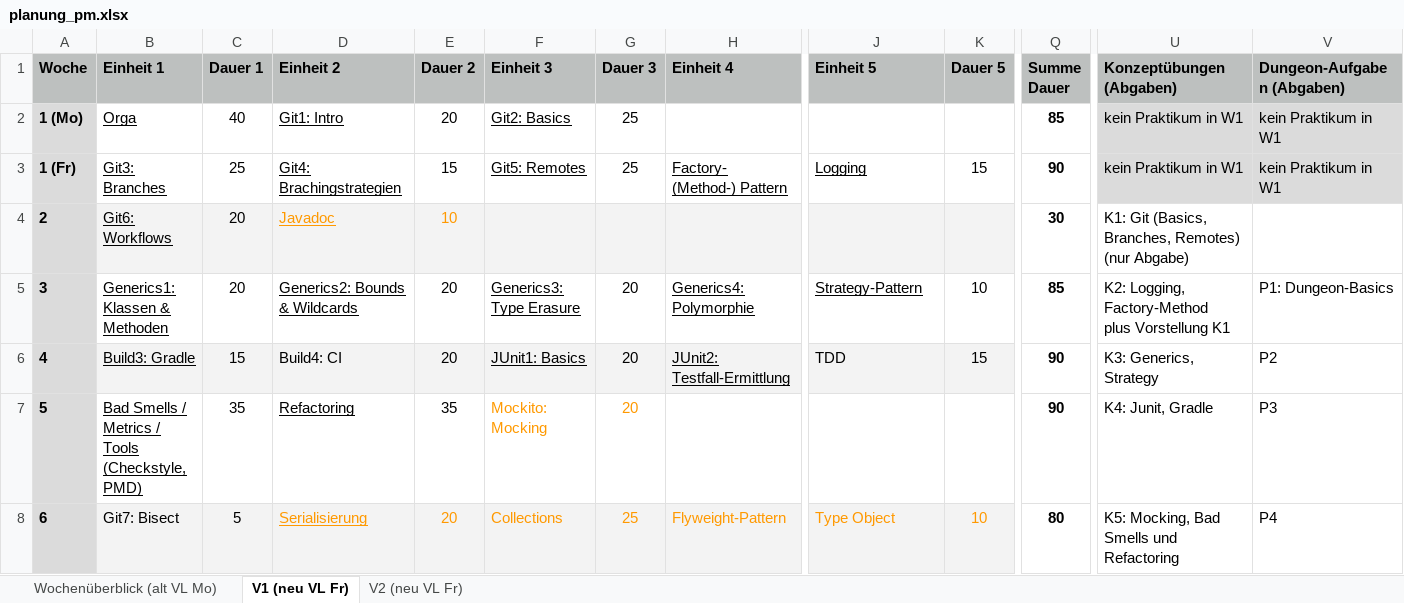
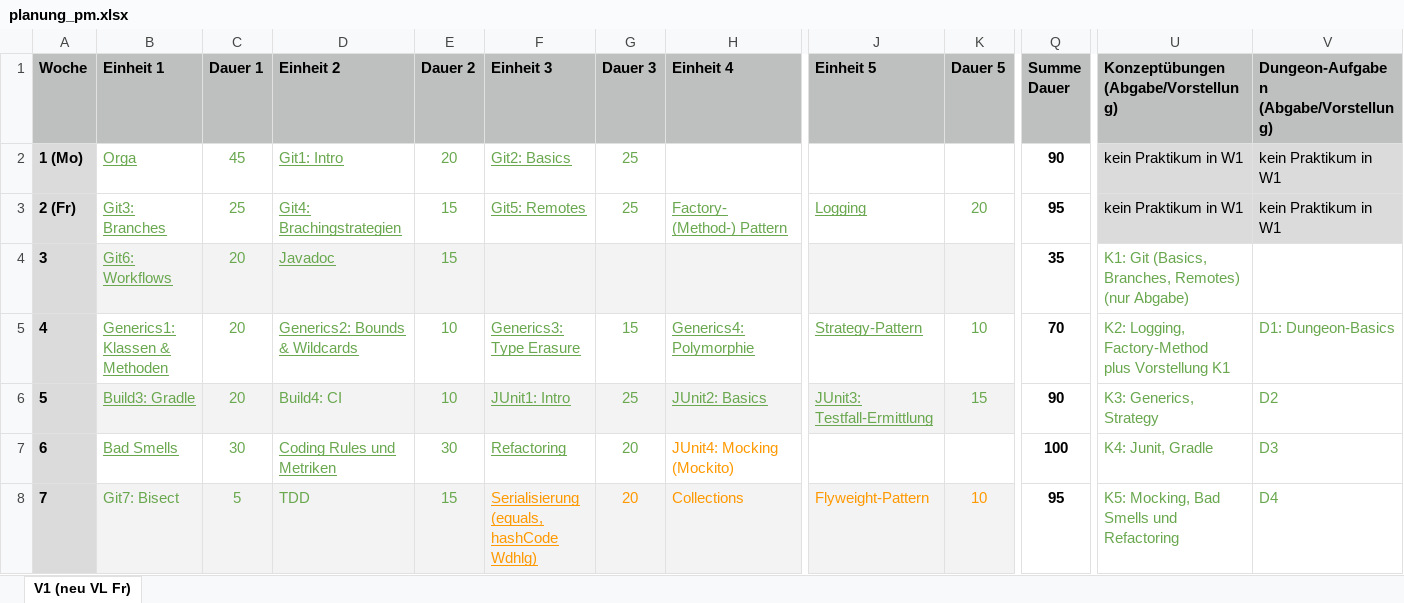
Before and after one commit to Programmiermethoden-CampusMinden/Prog2-Lecture, an Excel workbook: planung_pm.xlsx, sheet V1 (neu VL Fr), drawn as a sheet; only a part is shown, gaps mark what is left out; values as stored, in another font and other column widths than the file's, no borders; charts and pictures and conditional formats not drawn; removed rows and columns are numbered as before the commit, all else as after; rows hold the shown columns only; the diff covers the shown part only; the diff names each change by its address in the sheet, - before the commit and + after, or states it on an @@ line.

```diff
--- a/planung_pm.xlsx (sheet V1 (neu VL Fr))
+++ b/planung_pm.xlsx (sheet V1 (neu VL Fr))
@@ sheet tab hidden: Wochenüberblick (alt VL Mo) @@
@@ sheet tab hidden: V2 (neu VL Fr) @@
-U1: Konzeptübungen (Abgaben)
+U1: Konzeptübungen (Abgabe/Vorstellung)
-V1: Dungeon-Aufgaben (Abgaben)
+V1: Dungeon-Aufgaben (Abgabe/Vorstellung)
-B2:G2 text colour: black
+B2:G2 text colour: #6AA84F
-C2 (Dauer 1): 40
+C2 (Dauer 1): 45
-Q2 (Summe Dauer): 85
+Q2 (Summe Dauer): 90
-A3 (Woche): 1 (Fr)
+A3 (Woche): 2 (Fr)
-B3:K3 text colour: black
+B3:K3 text colour: #6AA84F
-K3 (Dauer 5): 15
+K3 (Dauer 5): 20
-Q3 (Summe Dauer): 90
+Q3 (Summe Dauer): 95
-A4 (Woche): 2
+A4 (Woche): 3
-B4:C4 text colour: black
+B4:C4 text colour: #6AA84F
-D4:E4 text colour: #FF9900
+D4:E4 text colour: #6AA84F
-E4 (Dauer 2): 10
+E4 (Dauer 2): 15
-Q4 (Summe Dauer): 30
+Q4 (Summe Dauer): 35
-U4 text colour: black
+U4 text colour: #6AA84F
-A5 (Woche): 3
+A5 (Woche): 4
-B5:K6 text colour: black
+B5:K6 text colour: #6AA84F
-E5:E6 (Dauer 2): 20
+E5:E6 (Dauer 2): 10
-G5 (Dauer 3): 20
+G5 (Dauer 3): 15
-Q5 (Summe Dauer): 85
+Q5 (Summe Dauer): 70
-U5:V6 text colour: black
+U5:V6 text colour: #6AA84F
-V5: P1: Dungeon-Basics
+V5: D1: Dungeon-Basics
-A6 (Woche): 4
+A6 (Woche): 5
-C6 (Dauer 1): 15
+C6 (Dauer 1): 20
-F6 (Einheit 3): JUnit1: Basics
+F6 (Einheit 3): JUnit1: Intro
-G6 (Dauer 3): 20
+G6 (Dauer 3): 25
-H6 (Einheit 4): JUnit2: Testfall-Ermittlung
+H6 (Einheit 4): JUnit2: Basics
-J6 (Einheit 5): TDD
+J6 (Einheit 5): JUnit3: Testfall-Ermittlung
-J6 underline: off
+J6 underline: on
-V6: P2
+V6: D2
-row 7: 5 | Bad Smells / Metrics / Tools (Checkstyle, PMD) | 35 | Refactoring | 35 | Mockito: Mocking | 20 |  |  |  | 90 | K4: Junit, Gradle | P3
-row 8: 6 | Git7: Bisect | 5 | Serialisierung | 20 | Collections | 25 | Flyweight-Pattern | Type Object | 10 | 80 | K5: Mocking, Bad Smells und Refactoring | P4
+row 7: 6 | Bad Smells | 30 | Coding Rules und Metriken | 30 | Refactoring | 20 | JUnit4: Mocking (Mockito) |  |  | 100 | K4: Junit, Gradle | D3
+row 8: 7 | Git7: Bisect | 5 | TDD | 15 | Serialisierung (equals, hashCode Wdhlg) | 20 | Collections | Flyweight-Pattern | 10 | 95 | K5: Mocking, Bad Smells und Refactoring | D4
```
Also changed, not shown: 16 edited cells and cell formats elsewhere in this sheet, 2 other files.
